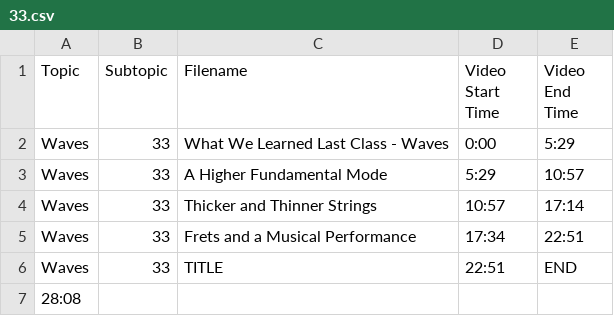
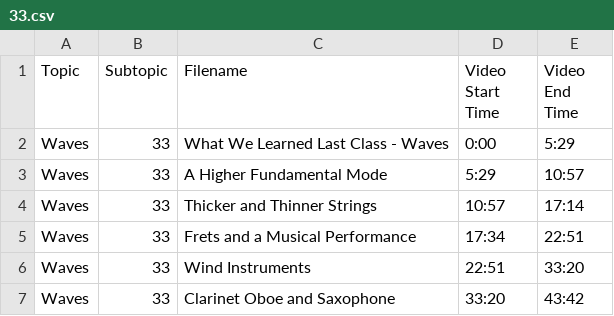
Before and after one commit to SBUtltmedia/Hemmick, a CSV file: csv/131/33.csv, drawn as a sheet.

```diff
--- a/csv/131/33.csv
+++ b/csv/131/33.csv
@@ -5,3 +5,3 @@ Waves,33,Thicker and Thinner Strings,10:57,17:14
 Waves,33,Frets and a Musical Performance,17:34,22:51
-Waves,33,TITLE,22:51,END
-28:08
+Waves,33,Wind Instruments,22:51,33:20
+Waves,33,Clarinet Oboe and Saxophone,33:20,43:42
```
Also changed, not shown: 13 other files.
